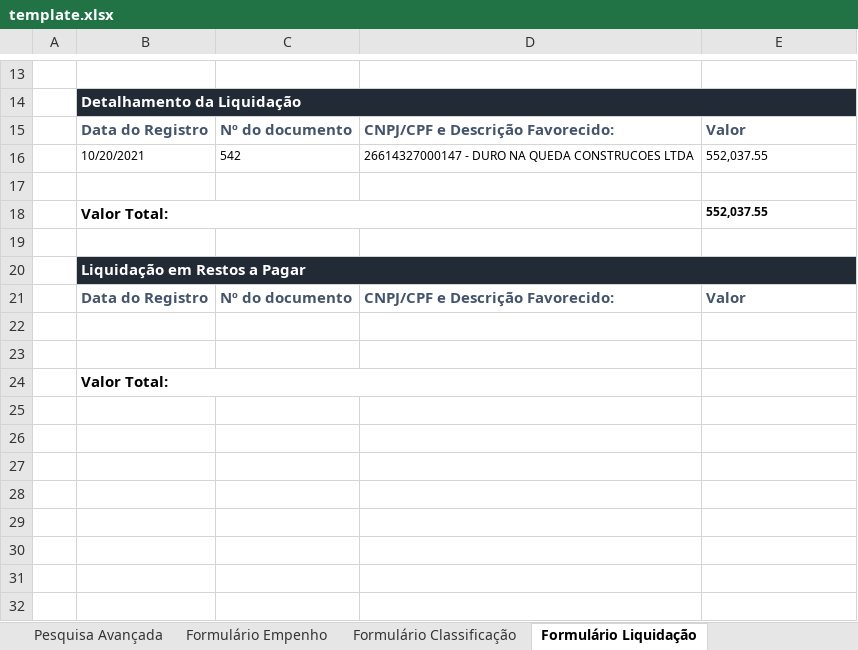
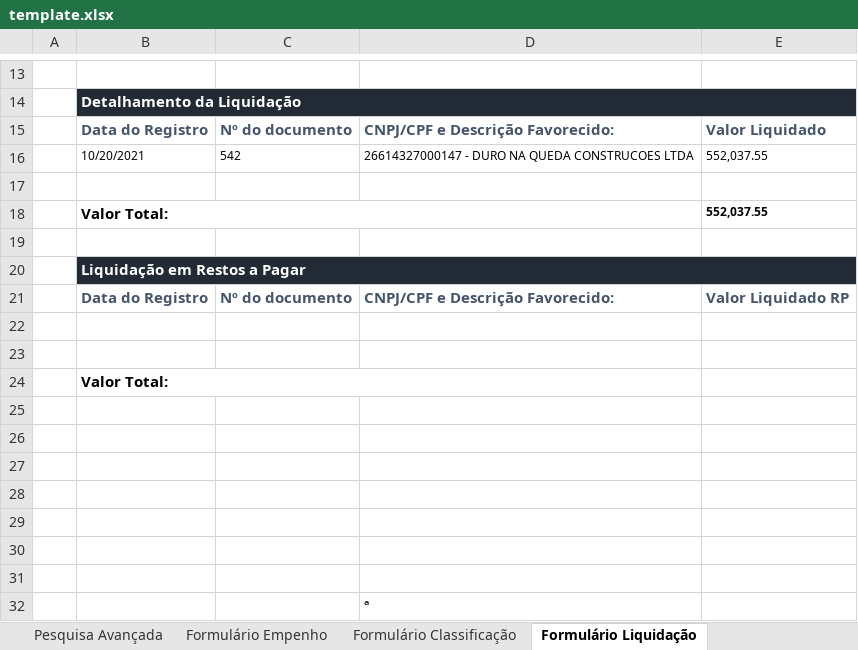
Before and after one commit to transparencia-mg/especificacoes-portal-transparencia, an Excel workbook: espec018_recursos-acordo-judicial-vale/static/template.xlsx, sheet Formulário Liquidação, drawn as a sheet; only a part is shown, gaps mark what is left out; values as stored, in another font and other column widths than the file's, no borders; charts and pictures not drawn; the diff names each change by its address in the sheet, - before the commit and + after, or states it on an @@ line.

```diff
--- a/espec018_recursos-acordo-judicial-vale/static/template.xlsx (sheet Formulário Liquidação)
+++ b/espec018_recursos-acordo-judicial-vale/static/template.xlsx (sheet Formulário Liquidação)
-E15: Valor
+E15: Valor Liquidado
-E21: Valor
+E21: Valor Liquidado RP
+row 25: (empty)
+row 26: (empty)
+row 27: (empty)
+row 28: (empty)
+row 29: (empty)
+row 30: (empty)
+row 31: (empty)
+row 32:  |  |  | ª
```
Also changed, not shown: sheet Formulário Outras Infor, sheet Formulário Pagamento, sheet Formulário Empenho, charts or pictures, espec018_recursos-acordo-judicial-vale/static/template-telas-dados.xlsx, 7 other files.
